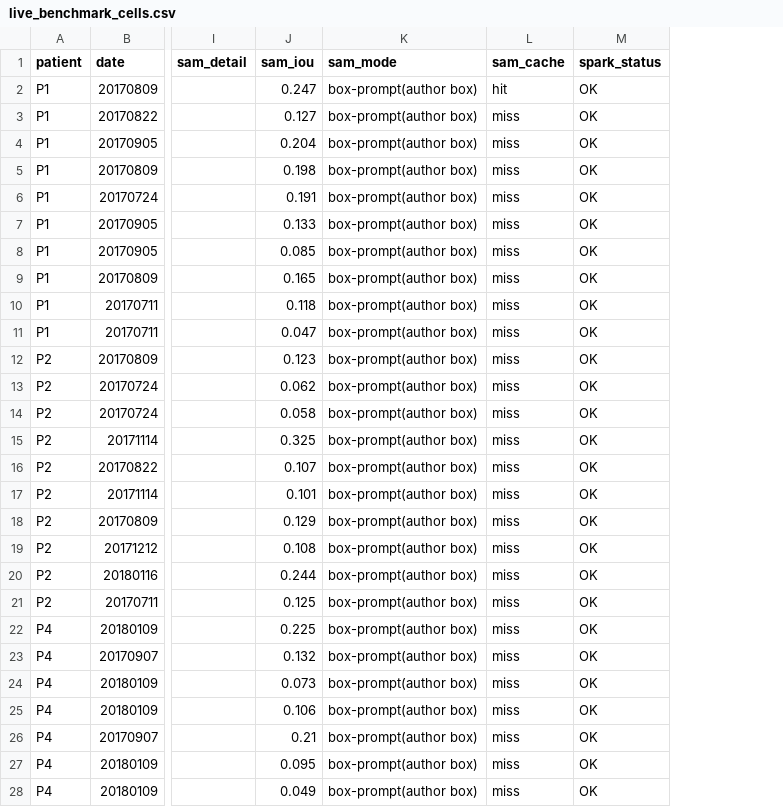
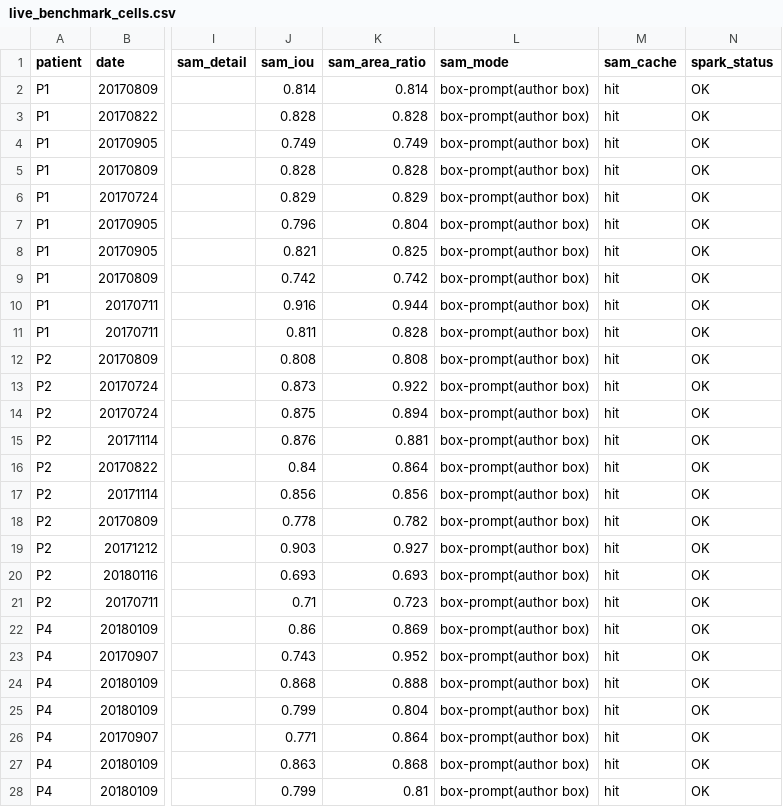
Before and after one commit to remiyelin/HelpChoreAI, a CSV file: data/tables/live_benchmark_cells.csv, drawn as a sheet; only a part is shown, gaps mark what is left out; addresses are those after the commit; the diff covers the shown part only; the diff names each change by its address in the sheet, - before the commit and + after, or states it on an @@ line.

Commit message:
fix(geometry): correct contour fill; SAM IoU re-measured from cache

```diff
--- a/data/tables/live_benchmark_cells.csv
+++ b/data/tables/live_benchmark_cells.csv
+column K (sam_area_ratio), rows 2-28: 0.814 | 0.828 | 0.749 | 0.828 | 0.829 | 0.804 | 0.825 | 0.742 | 0.944 | 0.828 | 0.808 | 0.922 | 0.894 | 0.881 | 0.864 | 0.856 | 0.782 | 0.927 | 0.693 | 0.723 | 0.869 | 0.952 | 0.888 | 0.804 | 0.864 | 0.868 | 0.81
-J2 (sam_iou): 0.247
+J2 (sam_iou): 0.814
-J3 (sam_iou): 0.127
+J3 (sam_iou): 0.828
-M3:M28 (sam_cache): miss
+M3:M28 (sam_cache): hit
-J4 (sam_iou): 0.204
+J4 (sam_iou): 0.749
-J5 (sam_iou): 0.198
+J5 (sam_iou): 0.828
-J6 (sam_iou): 0.191
+J6 (sam_iou): 0.829
-J7 (sam_iou): 0.133
+J7 (sam_iou): 0.796
-J8 (sam_iou): 0.085
+J8 (sam_iou): 0.821
-J9 (sam_iou): 0.165
+J9 (sam_iou): 0.742
-J10 (sam_iou): 0.118
+J10 (sam_iou): 0.916
-J11 (sam_iou): 0.047
+J11 (sam_iou): 0.811
-J12 (sam_iou): 0.123
+J12 (sam_iou): 0.808
-J13 (sam_iou): 0.062
+J13 (sam_iou): 0.873
-J14 (sam_iou): 0.058
+J14 (sam_iou): 0.875
-J15 (sam_iou): 0.325
+J15 (sam_iou): 0.876
-J16 (sam_iou): 0.107
+J16 (sam_iou): 0.84
-J17 (sam_iou): 0.101
+J17 (sam_iou): 0.856
-J18 (sam_iou): 0.129
+J18 (sam_iou): 0.778
-J19 (sam_iou): 0.108
+J19 (sam_iou): 0.903
-J20 (sam_iou): 0.244
+J20 (sam_iou): 0.693
-J21 (sam_iou): 0.125
+J21 (sam_iou): 0.71
-J22 (sam_iou): 0.225
+J22 (sam_iou): 0.86
-J23 (sam_iou): 0.132
+J23 (sam_iou): 0.743
-J24 (sam_iou): 0.073
+J24 (sam_iou): 0.868
-J25 (sam_iou): 0.106
+J25 (sam_iou): 0.799
-J26 (sam_iou): 0.21
+J26 (sam_iou): 0.771
-J27 (sam_iou): 0.095
+J27 (sam_iou): 0.863
-J28 (sam_iou): 0.049
+J28 (sam_iou): 0.799
```
Also changed, not shown: 6 edited cells elsewhere in this file, 11 other files.
